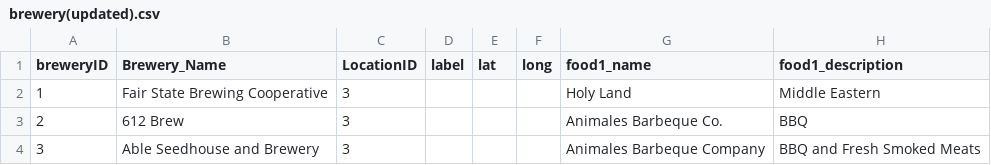
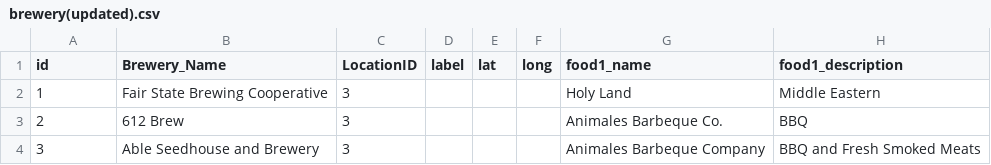
Before and after one commit to pwneill/dream-team, a CSV file: db/brewery(updated).csv, drawn as a sheet; only a part is shown; the diff names each change by its address in the sheet, - before the commit and + after, or states it on an @@ line.

```diff
--- a/db/brewery(updated).csv
+++ b/db/brewery(updated).csv
-A1: breweryID
+A1: id
```
Also changed, not shown: db/Beers(updated).csv, 12 other files.
